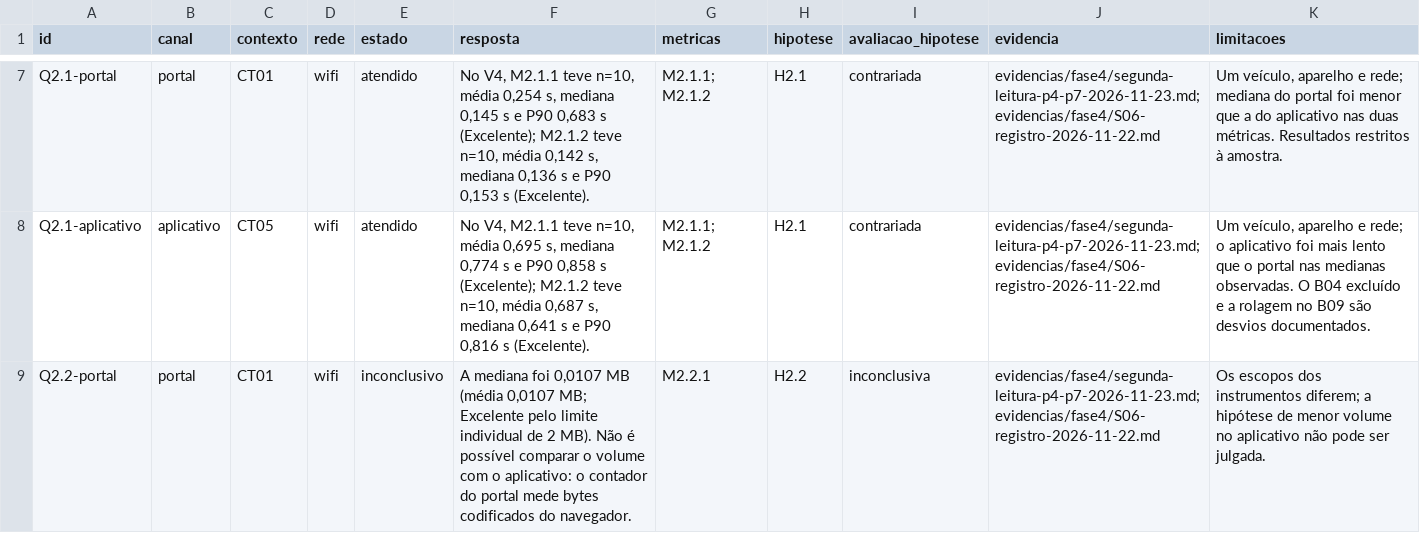
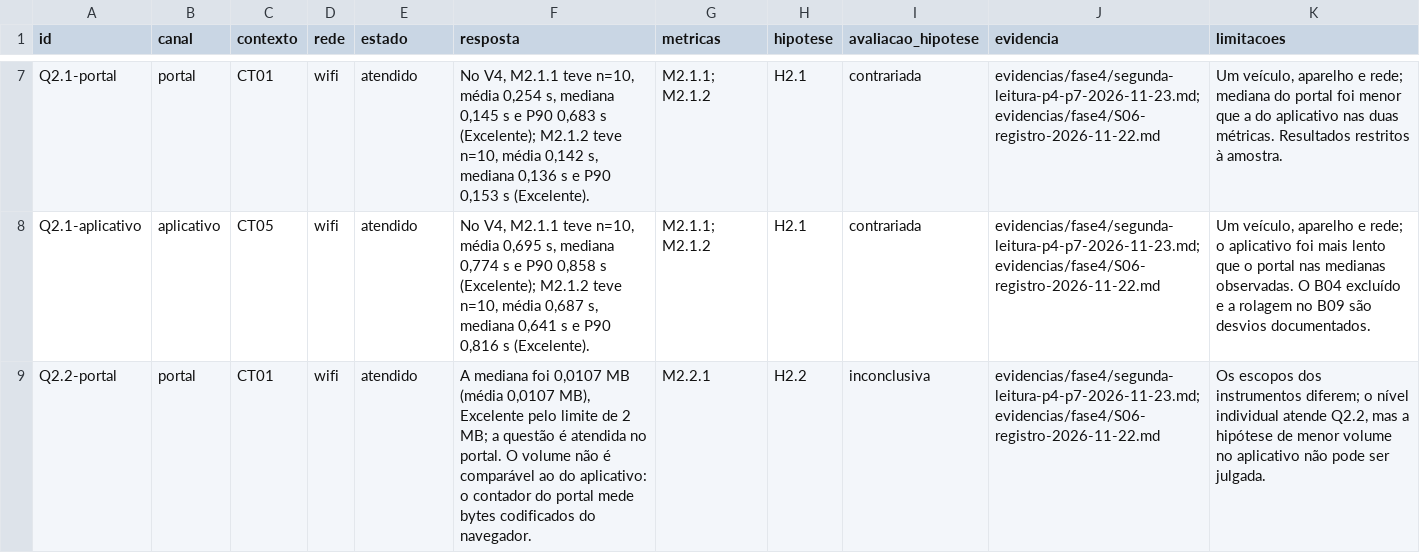
Before and after one commit to FCTE-Qualidade-de-Software-1/2026-2_T02_KATHERINE_JOHNSON, a CSV file: dados/consolidados/respostas-gqm.csv, drawn as a sheet; only a part is shown, gaps mark what is left out; the diff covers the shown part only.

Commit message:
fix(fase4): julga Q2.2 e G2 pela regra da Fase 2 e liga a análise às medições
M2.2.1 é Excelente nos dois canais, então Q2.2 é atendida; a não equivalência
dos instrumentos de volume afeta só a hipótese H2.2, que segue inconclusiva.
G2 passa a atendido nos dois canais no caso V4, em respostas-gqm.csv, na
análise, na visão geral da Fase 4, na página inicial e no artigo, cujo resumo
deixa de falar em primeira leitura e em julgamentos inconclusivos.

A análise ganha âncoras por questão e objetivo, links de cada métrica para as
medições e links do GitHub no lugar dos caminhos ../dados, que quebravam o
mkdocs --strict. A página inicial mostra o julgamento por canal e os
diagramas seguem até as leituras e o julgamento de cada objetivo.

```diff
--- a/dados/consolidados/respostas-gqm.csv
+++ b/dados/consolidados/respostas-gqm.csv
@@ -8,2 +8,2 @@ Q2.1-portal,portal,CT01,wifi,atendido,"No V4, M2.1.1 teve n=10, média 0,254 s,
 Q2.1-aplicativo,aplicativo,CT05,wifi,atendido,"No V4, M2.1.1 teve n=10, média 0,695 s, mediana 0,774 s e P90 0,858 s (Excelente); M2.1.2 teve n=10, média 0,687 s, mediana 0,641 s e P90 0,816 s (Excelente).",M2.1.1; M2.1.2,H2.1,contrariada,evidencias/fase4/segunda-leitura-p4-p7-2026-11-23.md;evidencias/fase4/S06-registro-2026-11-22.md,"Um veículo, aparelho e rede; o aplicativo foi mais lento que o portal nas medianas observadas. O B04 excluído e a rolagem no B09 são desvios documentados."
-Q2.2-portal,portal,CT01,wifi,inconclusivo,"A mediana foi 0,0107 MB (média 0,0107 MB; Excelente pelo limite individual de 2 MB). Não é possível comparar o volume com o aplicativo: o contador do portal mede bytes codificados do navegador.",M2.2.1,H2.2,inconclusiva,evidencias/fase4/segunda-leitura-p4-p7-2026-11-23.md;evidencias/fase4/S06-registro-2026-11-22.md,"Os escopos dos instrumentos diferem; a hipótese de menor volume no aplicativo não pode ser julgada."
+Q2.2-portal,portal,CT01,wifi,atendido,"A mediana foi 0,0107 MB (média 0,0107 MB), Excelente pelo limite de 2 MB; a questão é atendida no portal. O volume não é comparável ao do aplicativo: o contador do portal mede bytes codificados do navegador.",M2.2.1,H2.2,inconclusiva,evidencias/fase4/segunda-leitura-p4-p7-2026-11-23.md;evidencias/fase4/S06-registro-2026-11-22.md,"Os escopos dos instrumentos diferem; o nível individual atende Q2.2, mas a hipótese de menor volume no aplicativo não pode ser julgada."
```
Also changed, not shown: 11 edited cells elsewhere in this file, 6 other files.
